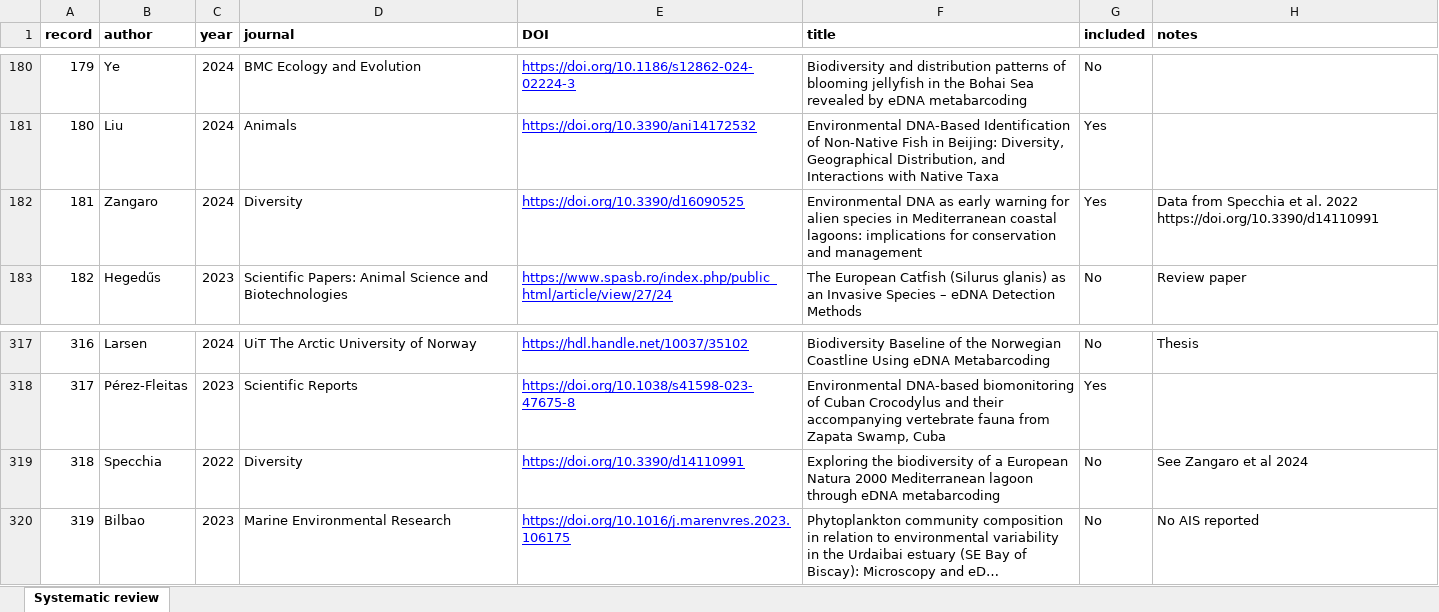
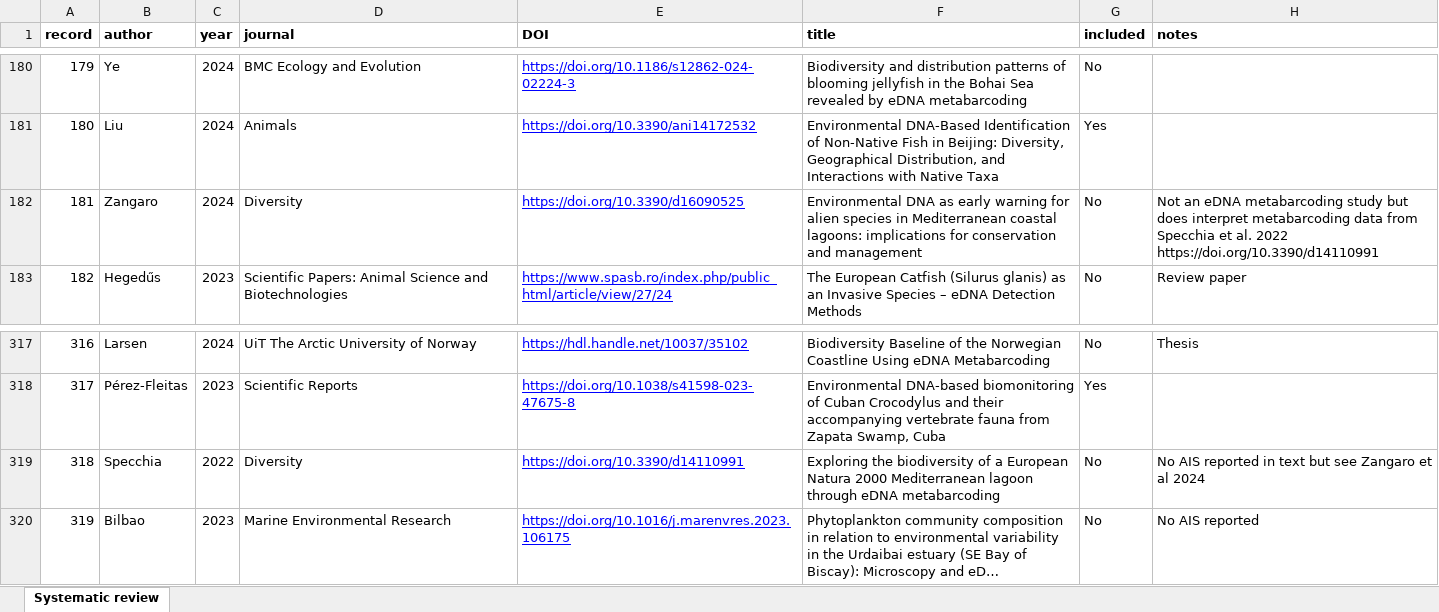
Before and after one commit to aomlomics/nas-metabarcoding-review, an Excel workbook: docs/Appendix_2_Systematic_review.xlsx, sheet Systematic review, drawn as a sheet; only a part is shown, gaps mark what is left out; long unchanged cells end in …; values as stored, in another font and other column widths than the file's, no borders; the diff names each change by its address in the sheet, - before the commit and + after, or states it on an @@ line.

```diff
--- a/docs/Appendix_2_Systematic_review.xlsx (sheet Systematic review)
+++ b/docs/Appendix_2_Systematic_review.xlsx (sheet Systematic review)
-G182 (included): Yes
+G182 (included): No
-H182 (notes): Data from Specchia…
+H182 (notes): Not an eDNA metabarcoding study but does interpret metabarcoding data from Specchia…
-H319 (notes): See Zangaro et al 2024
+H319 (notes): No AIS reported in text but see Zangaro et al 2024
```
Also changed, not shown: docs/Appendix_3_Included_papers.xlsx.
